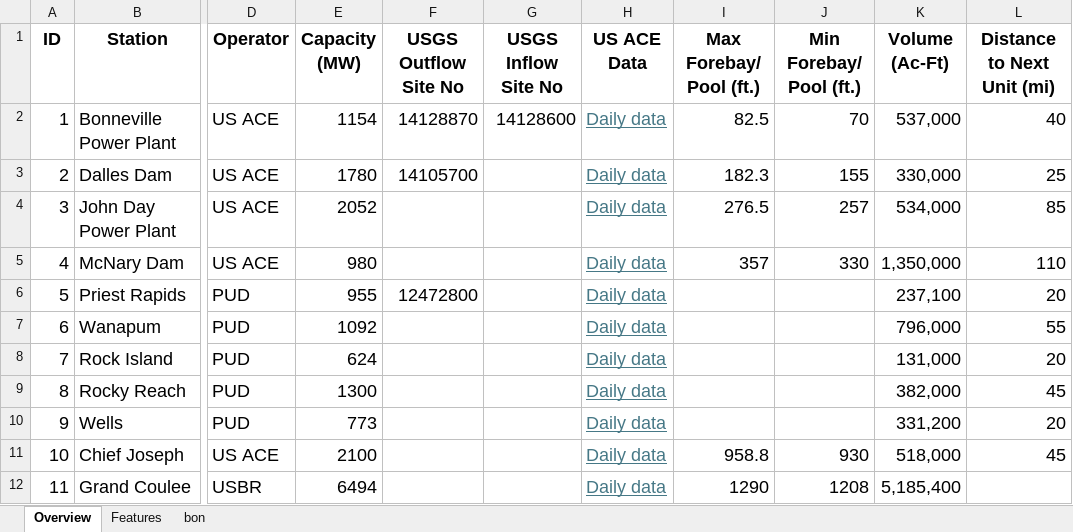
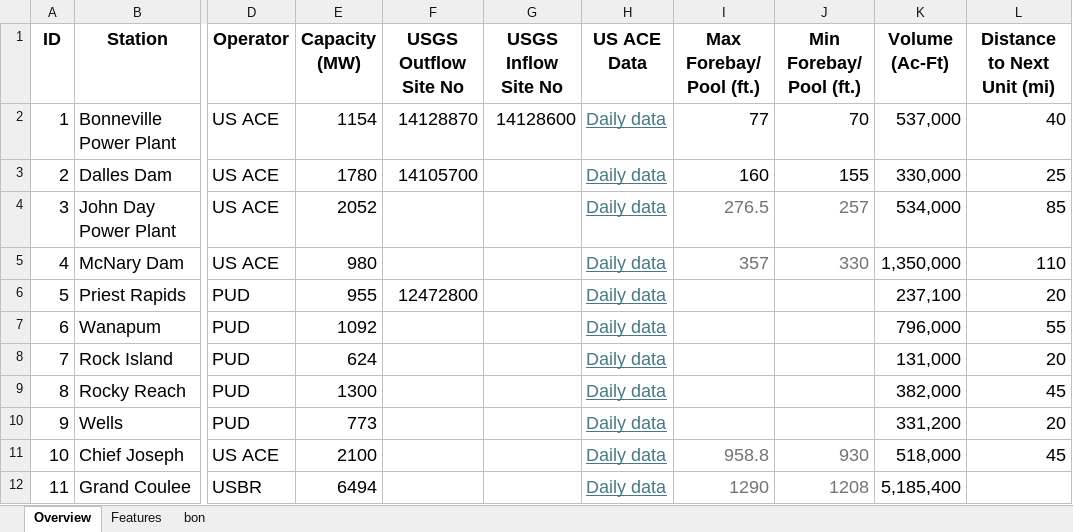
Before and after one commit to ecohn44/cascaded-hydro, an Excel workbook: data-dict.xlsx, sheet Overview, drawn as a sheet; only a part is shown, gaps mark what is left out; values as stored, in another font and other column widths than the file's, no borders; the diff names each change by its address in the sheet, - before the commit and + after, or states it on an @@ line.

```diff
--- a/data-dict.xlsx (sheet Overview)
+++ b/data-dict.xlsx (sheet Overview)
-I2 (Max Forebay/ Pool (ft.)): 82.5
+I2 (Max Forebay/ Pool (ft.)): 77
-I3 (Max Forebay/ Pool (ft.)): 182.3
+I3 (Max Forebay/ Pool (ft.)): 160
-I4:J5 text colour: black
+I4:J5 text colour: #747474
-I11:J12 text colour: black
+I11:J12 text colour: #747474
```
Also changed, not shown: 10 other files.
